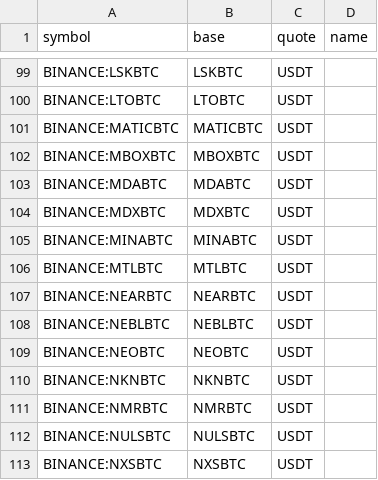
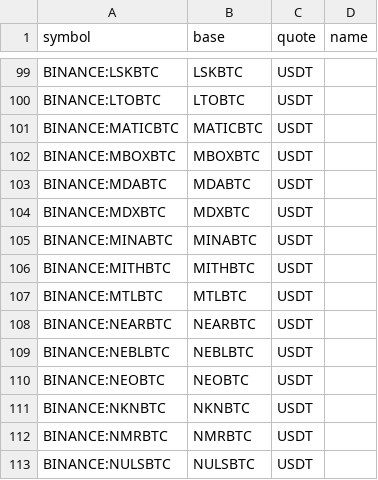
Before and after one commit to avatar-lavventura/trade_bot, a CSV file: tradingview-alerts/pairs_btc.csv, drawn as a sheet; only a part is shown, gaps mark what is left out; the shorter side is filled out with more unchanged rows; the diff names each change by its address in the sheet, - before the commit and + after, or states it on an @@ line.

```diff
--- a/tradingview-alerts/pairs_btc.csv
+++ b/tradingview-alerts/pairs_btc.csv
+row 106: BINANCE:MITHBTC | MITHBTC | USDT
```
Also changed, not shown: 41 other files.
